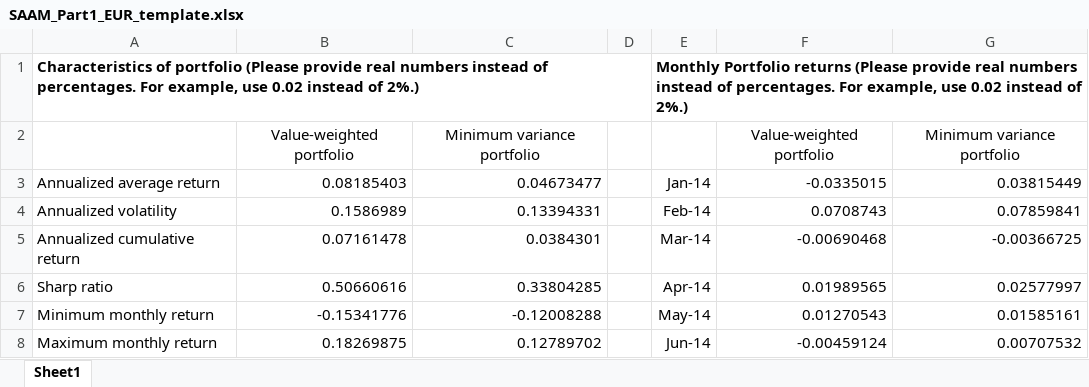
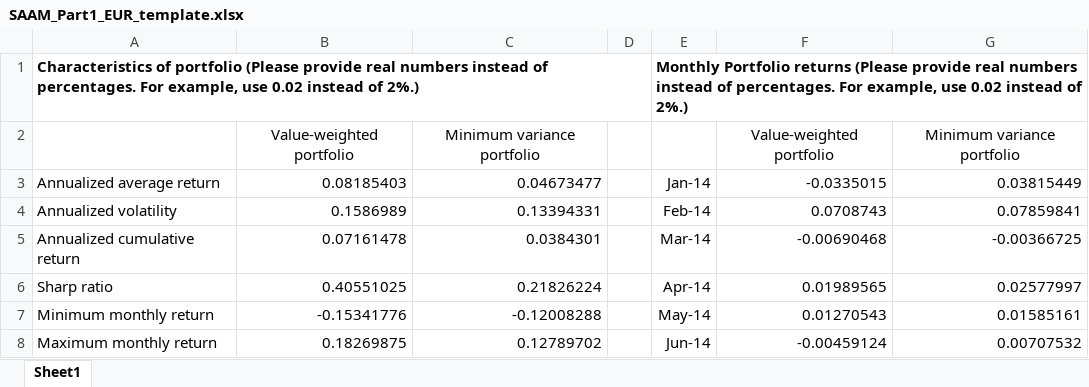
Before and after one commit to Ahmed1950S/AM_Project, an Excel workbook: Output_2026/SAAM_Part1_EUR_template.xlsx, sheet Sheet1, drawn as a sheet; only a part is shown; values as stored, in another font and other column widths than the file's, no borders; charts and pictures not drawn; the diff names each change by its address in the sheet, - before the commit and + after, or states it on an @@ line.

Commit message:
Part 1.3

```diff
--- a/Output_2026/SAAM_Part1_EUR_template.xlsx (sheet Sheet1)
+++ b/Output_2026/SAAM_Part1_EUR_template.xlsx (sheet Sheet1)
-B6: 0.50660616
+B6: 0.40551025
-C6: 0.33804285
+C6: 0.21826224
```
Also changed, not shown: charts or pictures, Output_2026/SAAM_Part1_EUR_results.xlsx, 5 other files.
